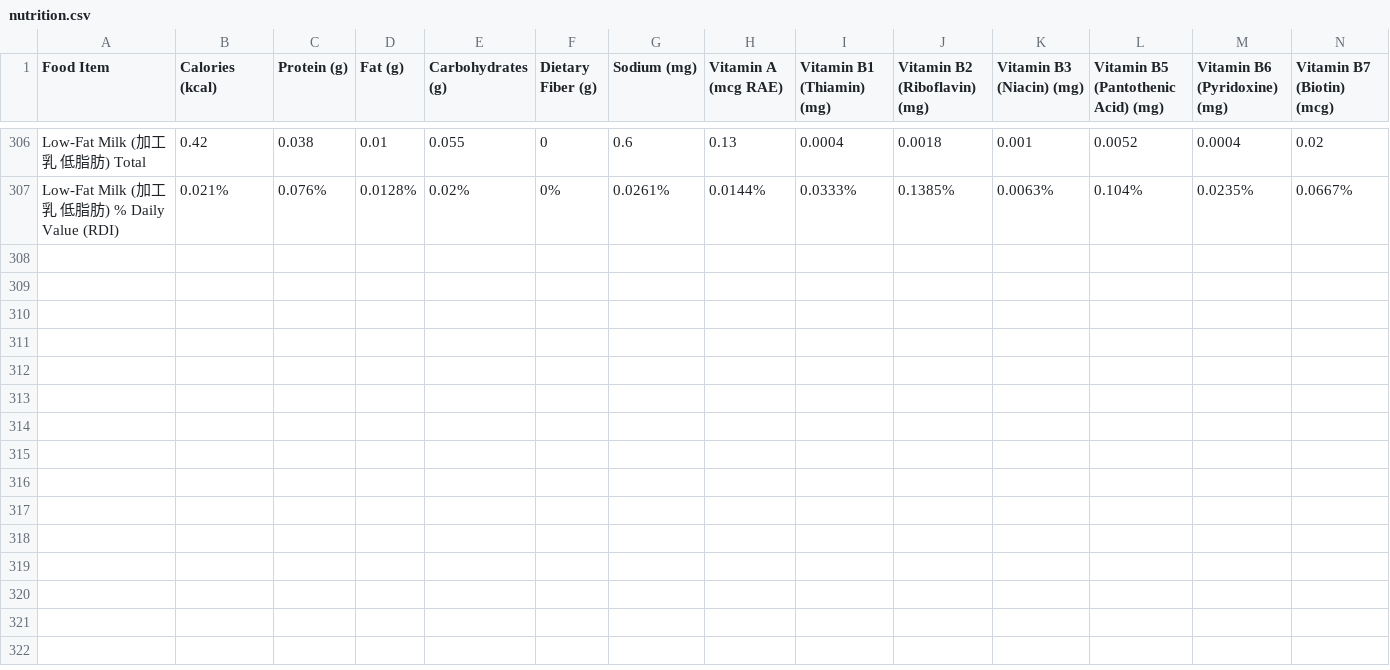
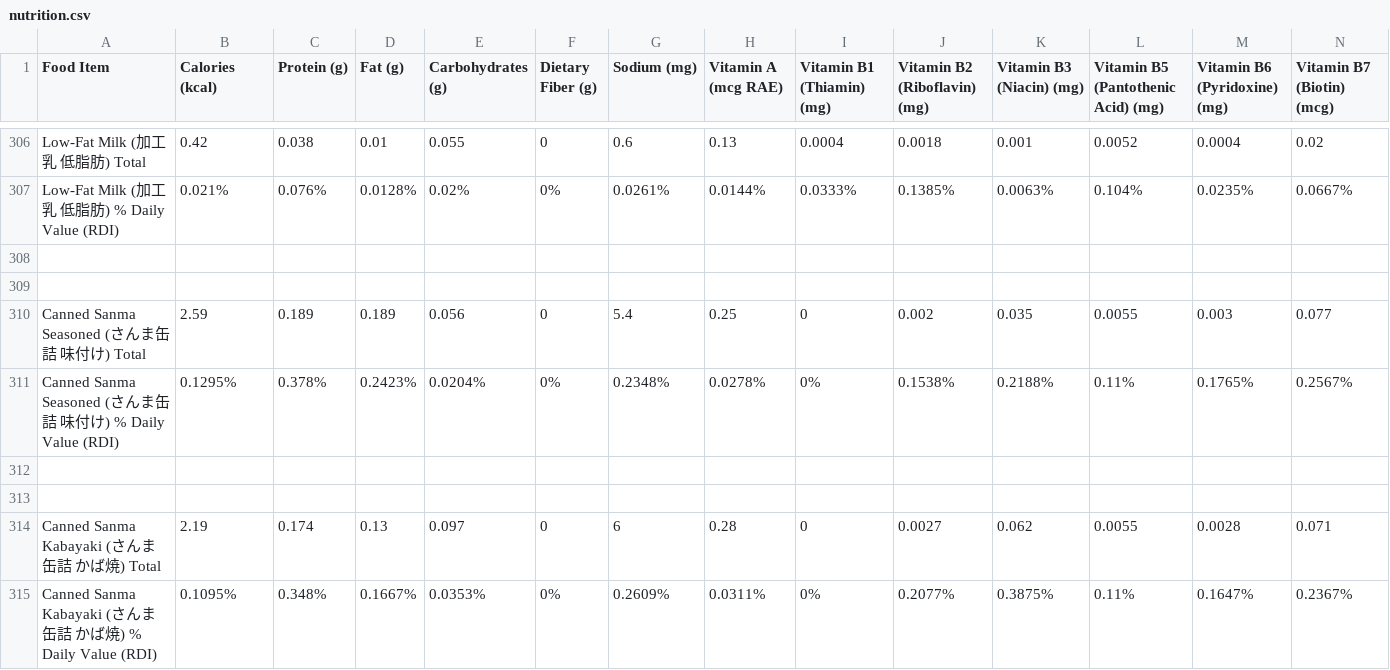
Before and after one commit to natoen/nutrition, a CSV file: nutrition.csv, drawn as a sheet; only a part is shown, gaps mark what is left out; rows hold the shown columns only; the diff names each change by its address in the sheet, - before the commit and + after, or states it on an @@ line.

Commit message:
add canned sanma

```diff
--- a/nutrition.csv
+++ b/nutrition.csv
+row 308: (empty)
+row 309: (empty)
+row 310: Canned Sanma Seasoned (さんま缶詰 味付け) Total | 2.59 | 0.189 | 0.189 | 0.056 | 0 | 5.4 | 0.25 | 0 | 0.002 | 0.035 | 0.0055 | 0.003 | 0.077
+row 311: Canned Sanma Seasoned (さんま缶詰 味付け) % Daily Value (RDI) | 0.1295% | 0.378% | 0.2423% | 0.0204% | 0% | 0.2348% | 0.0278% | 0% | 0.1538% | 0.2188% | 0.11% | 0.1765% | 0.2567%
+row 312: (empty)
+row 313: (empty)
+row 314: Canned Sanma Kabayaki (さんま缶詰 かば焼) Total | 2.19 | 0.174 | 0.13 | 0.097 | 0 | 6 | 0.28 | 0 | 0.0027 | 0.062 | 0.0055 | 0.0028 | 0.071
+row 315: Canned Sanma Kabayaki (さんま缶詰 かば焼) % Daily Value (RDI) | 0.1095% | 0.348% | 0.1667% | 0.0353% | 0% | 0.2609% | 0.0311% | 0% | 0.2077% | 0.3875% | 0.11% | 0.1647% | 0.2367%
```
Also changed, not shown: 2 other files.
